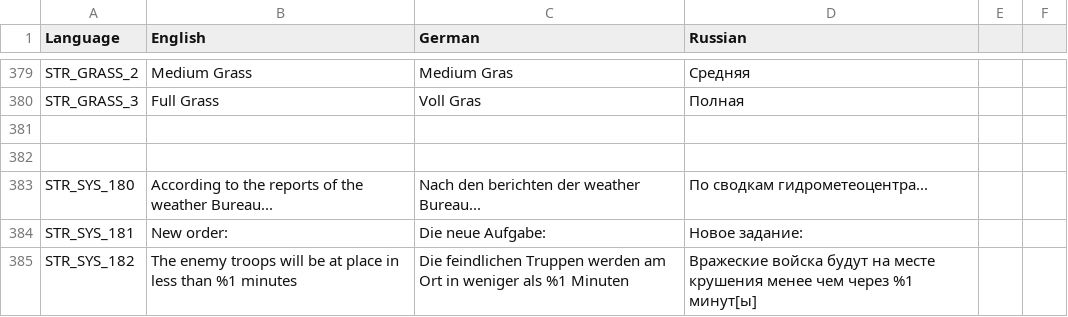
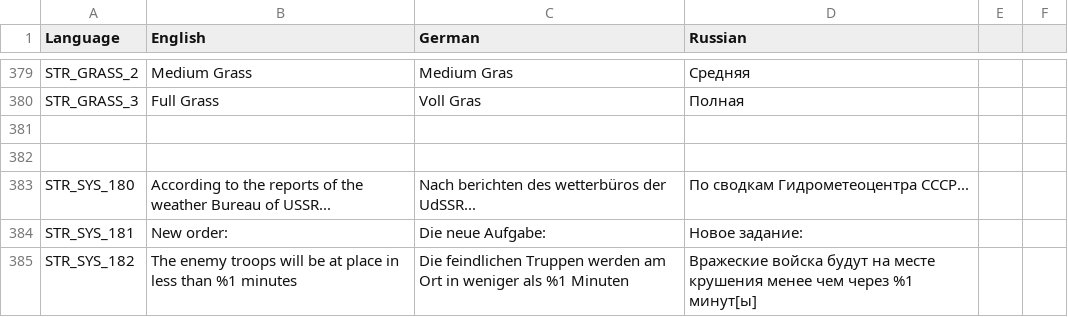
Before and after one commit to sygsky/Domination-for-Red-Engineers-server, a CSV file: stringtable.csv, drawn as a sheet; only a part is shown, gaps mark what is left out.

```diff
--- a/stringtable.csv
+++ b/stringtable.csv
@@ -382,3 +382,3 @@ STR_GRASS_3,"Full Grass","Voll Gras","Полная"
 
-STR_SYS_180,"According to the reports of the weather Bureau...","Nach den berichten der weather Bureau...","По сводкам гидрометеоцентра..."
+STR_SYS_180,"According to the reports of the weather Bureau of USSR...","Nach berichten des wetterbüros der UdSSR...","По сводкам Гидрометеоцентра СССР..."
 STR_SYS_181,"New order:","Die neue Aufgabe:","Новое задание:"
```
Also changed, not shown: 4 other files.
